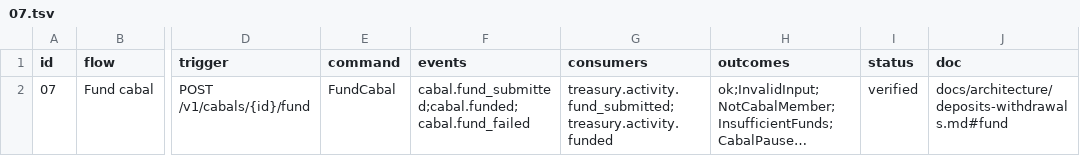
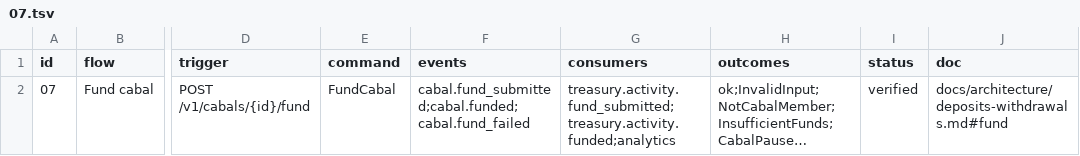
Before and after one commit to Munyon-Canyon/monaco, a TSV file: packages/flows/backend/07.tsv, drawn as a sheet; only a part is shown, gaps mark what is left out; long unchanged cells end in …; the diff names each change by its address in the sheet, - before the commit and + after, or states it on an @@ line.

```diff
--- a/packages/flows/backend/07.tsv
+++ b/packages/flows/backend/07.tsv
-G2 (consumers): treasury.activity.fund_submitted;treasury.activity.funded
+G2 (consumers): treasury.activity.fund_submitted;treasury.activity.funded;analytics
```
Also changed, not shown: packages/flows/backend/05.tsv, packages/flows/backend/14.tsv, 22 other files.
